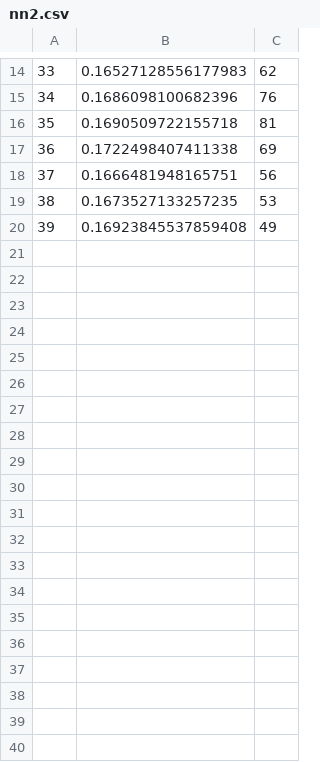
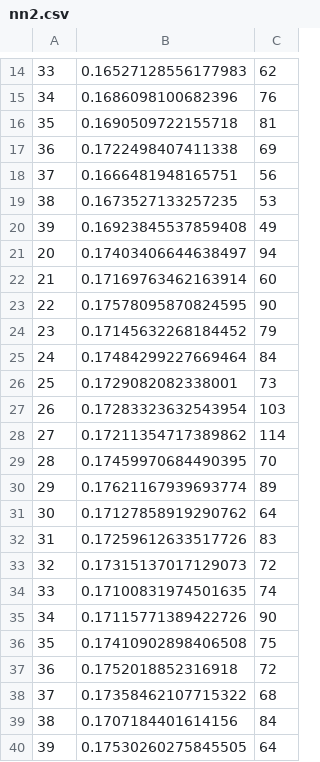
Before and after one commit to justshim/CTM-s, a CSV file: data/nn2.csv, drawn as a sheet; only a part is shown, gaps mark what is left out.

```diff
--- a/data/nn2.csv
+++ b/data/nn2.csv
@@ -20 +20,21 @@
 39;0.16923845537859408;49
+20;0.17403406644638497;94
+21;0.17169763462163914;60
+22;0.17578095870824595;90
+23;0.17145632268184452;79
+24;0.17484299227669464;84
+25;0.1729082082338001;73
+26;0.17283323632543954;103
+27;0.17211354717389862;114
+28;0.17459970684490395;70
+29;0.17621167939693774;89
+30;0.17127858919290762;64
+31;0.17259612633517726;83
+32;0.17315137017129073;72
+33;0.17100831974501635;74
+34;0.17115771389422726;90
+35;0.17410902898406508;75
+36;0.1752018852316918;72
+37;0.17358462107715322;68
+38;0.1707184401614156;84
+39;0.17530260275845505;64
```
Also changed, not shown: data/nn1.csv, data/nn3.csv, 10 other files.
